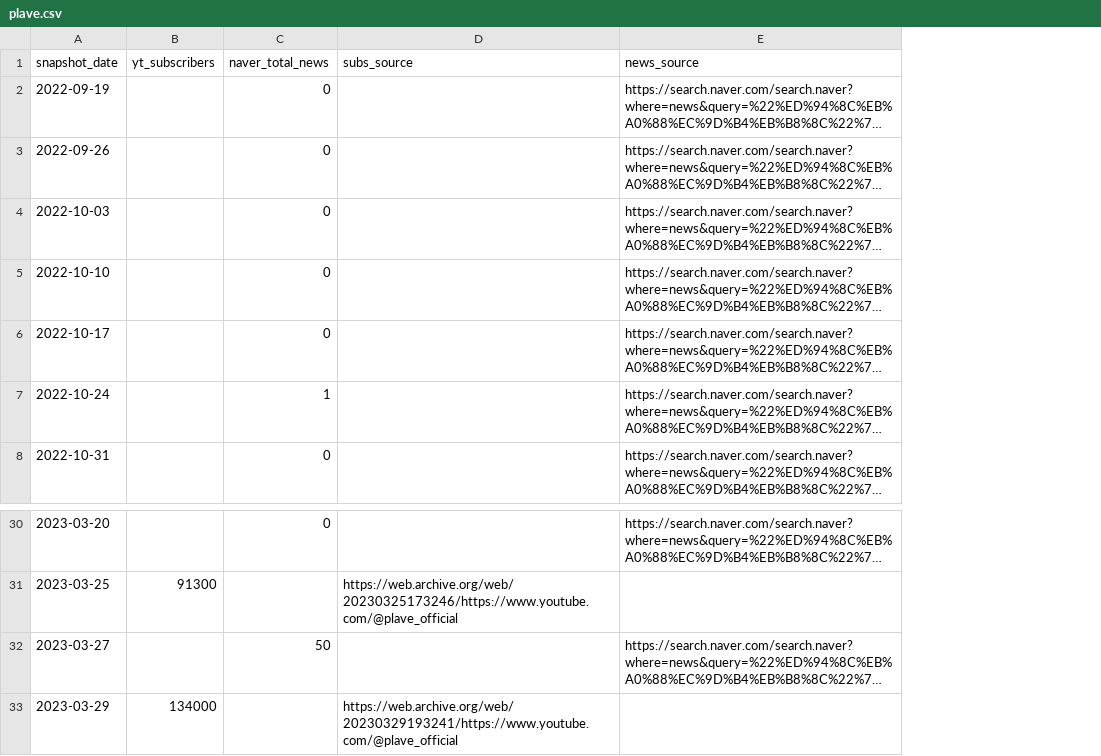
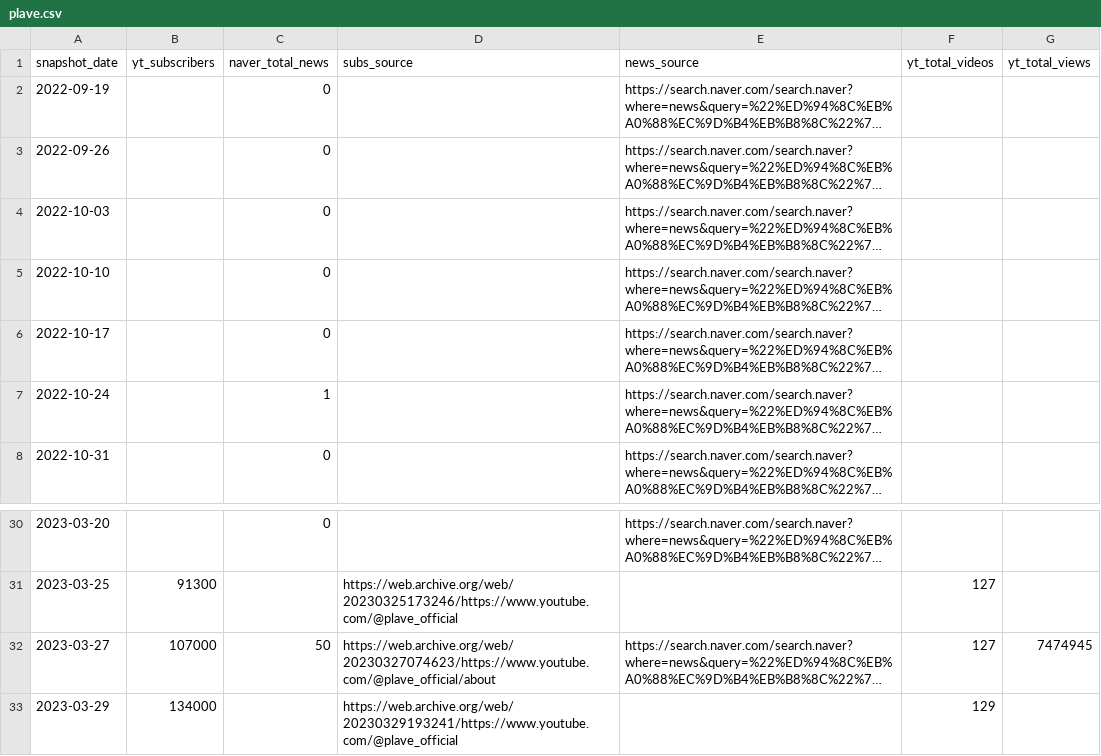
Before and after one commit to his-0203/idol-sight, a CSV file: scripts/historical_backfill/plave.csv, drawn as a sheet; only a part is shown, gaps mark what is left out; long unchanged cells end in …; the diff names each change by its address in the sheet, - before the commit and + after, or states it on an @@ line.

```diff
--- a/scripts/historical_backfill/plave.csv
+++ b/scripts/historical_backfill/plave.csv
+column F (yt_total_videos), rows 31-33: 127 | 127 | 129
+column G (yt_total_views), row 32: 7474945
-B32 (yt_subscribers): (empty)
+B32 (yt_subscribers): 107000
-D32 (subs_source): (empty)
+D32 (subs_source): https://web.archive.org/web/20230327074623/https://www.youtube.com/@plave_official/about
```
Also changed, not shown: scripts/historical_backfill/myrakl.csv, scripts/historical_backfill/owis.csv, 6 other files.
